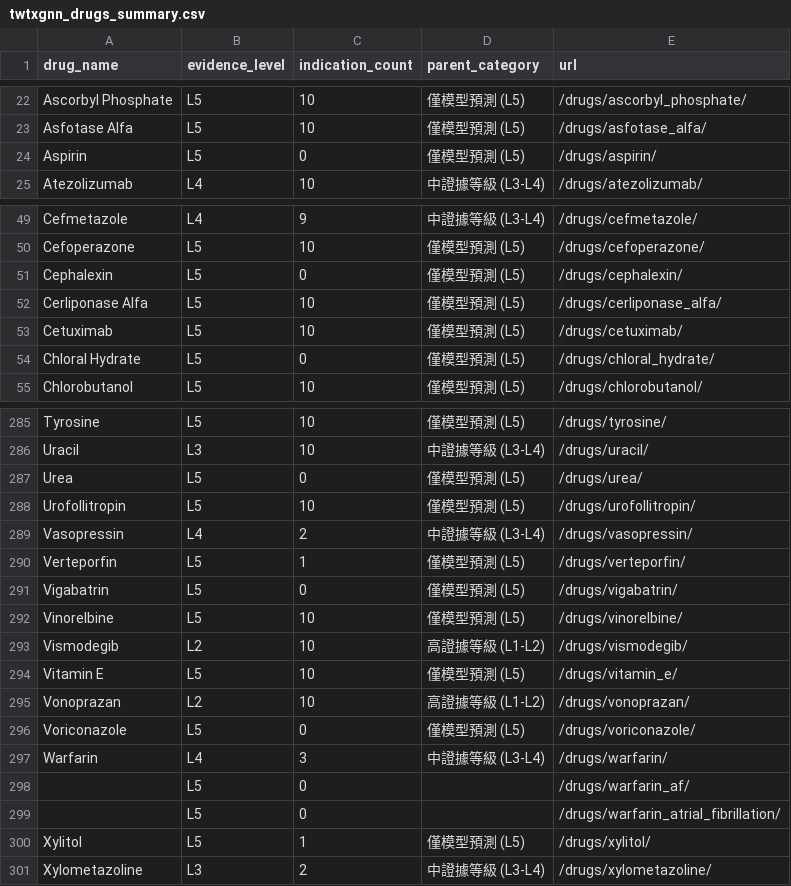
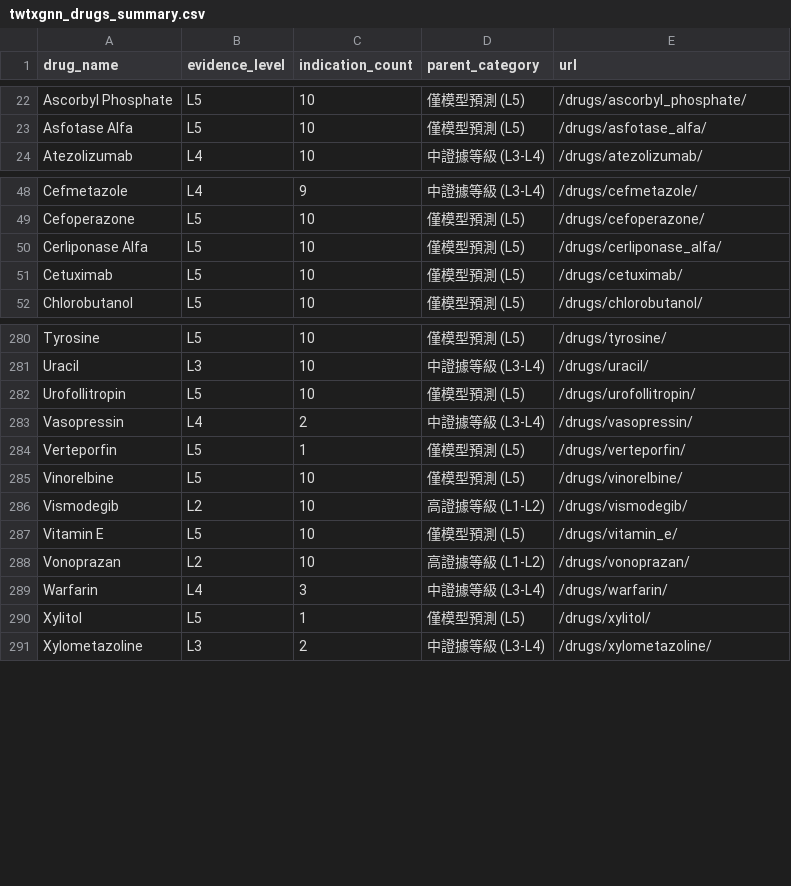
Before and after one commit to yao-care/TwTxGNN, a CSV file: docs/downloads/twtxgnn_drugs_summary.csv, drawn as a sheet; only a part is shown, gaps mark what is left out; the diff covers the shown part only; the diff names each change by its address in the sheet, - before the commit and + after, or states it on an @@ line.

```diff
--- a/docs/downloads/twtxgnn_drugs_summary.csv
+++ b/docs/downloads/twtxgnn_drugs_summary.csv
-row 24: Aspirin | L5 | 0 | 僅模型預測 (L5) | /drugs/aspirin/
-row 51: Cephalexin | L5 | 0 | 僅模型預測 (L5) | /drugs/cephalexin/
-row 54: Chloral Hydrate | L5 | 0 | 僅模型預測 (L5) | /drugs/chloral_hydrate/
-row 287: Urea | L5 | 0 | 僅模型預測 (L5) | /drugs/urea/
-row 291: Vigabatrin | L5 | 0 | 僅模型預測 (L5) | /drugs/vigabatrin/
-row 296: Voriconazole | L5 | 0 | 僅模型預測 (L5) | /drugs/voriconazole/
-row 298:  | L5 | 0 |  | /drugs/warfarin_af/
-row 299:  | L5 | 0 |  | /drugs/warfarin_atrial_fibrillation/
```
Also changed, not shown: 2 removed rows elsewhere in this file, docs/data/drugs.csv, 9 other files.
